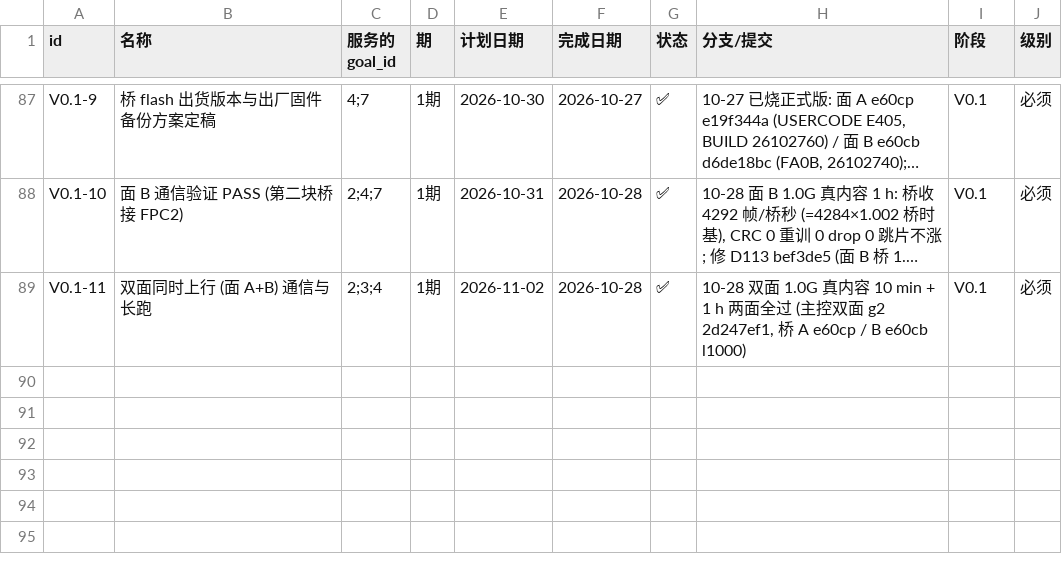
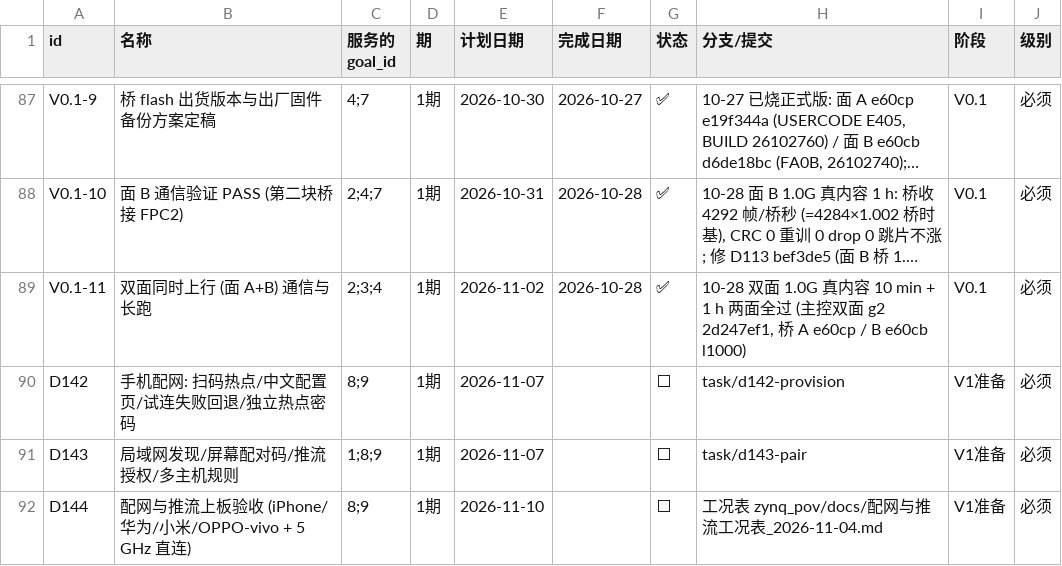
Before and after one commit to kiujkiu/zynq_pov, a CSV file: docs/progress/deliverables.csv, drawn as a sheet; only a part is shown, gaps mark what is left out; long unchanged cells end in …; the diff names each change by its address in the sheet, - before the commit and + after, or states it on an @@ line.

```diff
--- a/docs/progress/deliverables.csv
+++ b/docs/progress/deliverables.csv
+row 90: D142 | 手机配网: 扫码热点/中文配置页/试连失败回退/独立热点密码 | 8;9 | 1期 | 2026-11-07 |  | ⬜ | task/d142-provision | V1准备 | 必须
+row 91: D143 | 局域网发现/屏幕配对码/推流授权/多主机规则 | 1;8;9 | 1期 | 2026-11-07 |  | ⬜ | task/d143-pair | V1准备 | 必须
+row 92: D144 | 配网与推流上板验收 (iPhone/华为/小米/OPPO-vivo + 5 GHz 直连) | 8;9 | 1期 | 2026-11-10 |  | ⬜ | 工况表 zynq_pov/docs/配网与推流工况表_2026-11-04.md | V1准备 | 必须
```
Also changed, not shown: docs/progress/categories.csv, docs/progress/daily_log.csv, 1 other file.
